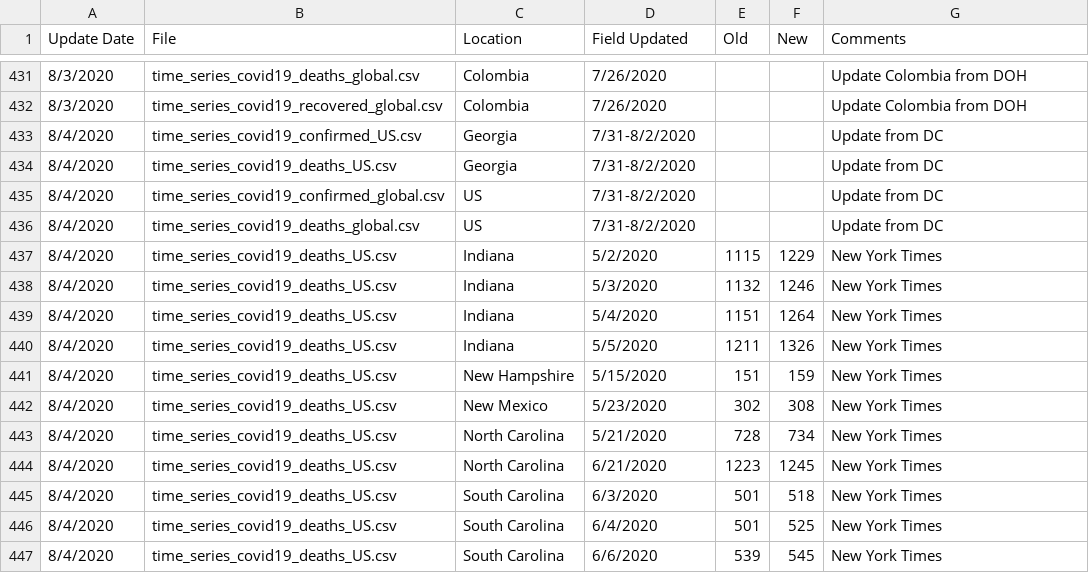
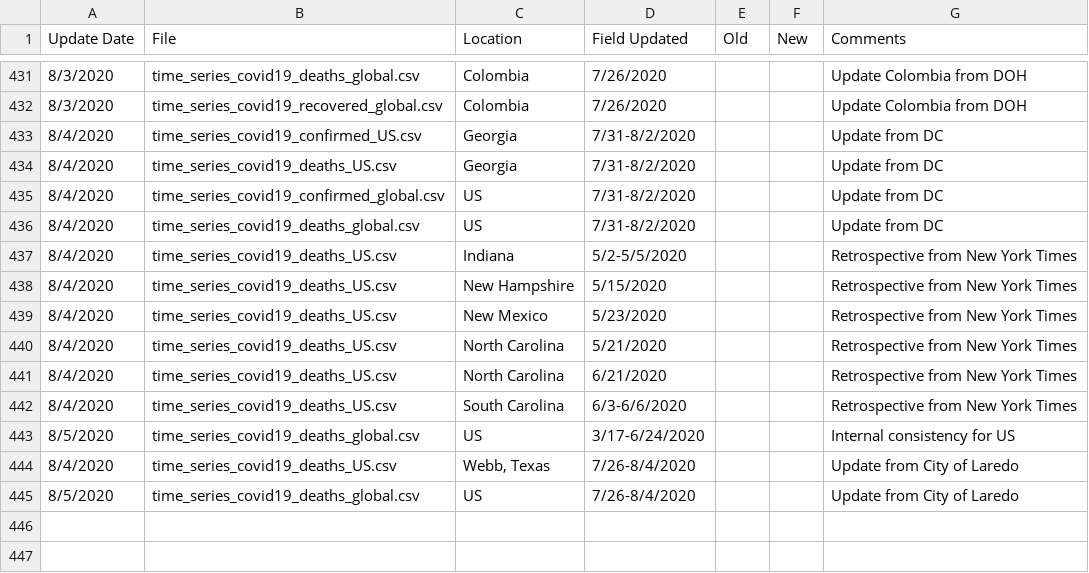
Before and after one commit to stfurkan/pancovid19, a CSV file: python/datasets/Errata.csv, drawn as a sheet; only a part is shown, gaps mark what is left out.

```diff
--- a/python/datasets/Errata.csv
+++ b/python/datasets/Errata.csv
@@ -436,12 +436,10 @@
 8/4/2020,time_series_covid19_deaths_global.csv,US,7/31-8/2/2020,,,Update from DC
-8/4/2020,time_series_covid19_deaths_US.csv,Indiana,5/2/2020,1115,1229,New York Times
-8/4/2020,time_series_covid19_deaths_US.csv,Indiana,5/3/2020,1132,1246,New York Times
-8/4/2020,time_series_covid19_deaths_US.csv,Indiana,5/4/2020,1151,1264,New York Times
-8/4/2020,time_series_covid19_deaths_US.csv,Indiana,5/5/2020,1211,1326,New York Times
-8/4/2020,time_series_covid19_deaths_US.csv,New Hampshire,5/15/2020,151,159,New York Times
-8/4/2020,time_series_covid19_deaths_US.csv,New Mexico,5/23/2020,302,308,New York Times
-8/4/2020,time_series_covid19_deaths_US.csv,North Carolina,5/21/2020,728,734,New York Times
-8/4/2020,time_series_covid19_deaths_US.csv,North Carolina,6/21/2020,1223,1245,New York Times
-8/4/2020,time_series_covid19_deaths_US.csv,South Carolina,6/3/2020,501,518,New York Times
-8/4/2020,time_series_covid19_deaths_US.csv,South Carolina,6/4/2020,501,525,New York Times
-8/4/2020,time_series_covid19_deaths_US.csv,South Carolina,6/6/2020,539,545,New York Times
+8/4/2020,time_series_covid19_deaths_US.csv,Indiana,5/2-5/5/2020,,,Retrospective from New York Times
+8/4/2020,time_series_covid19_deaths_US.csv,New Hampshire,5/15/2020,,,Retrospective from New York Times
+8/4/2020,time_series_covid19_deaths_US.csv,New Mexico,5/23/2020,,,Retrospective from New York Times
+8/4/2020,time_series_covid19_deaths_US.csv,North Carolina,5/21/2020,,,Retrospective from New York Times
+8/4/2020,time_series_covid19_deaths_US.csv,North Carolina,6/21/2020,,,Retrospective from New York Times
+8/4/2020,time_series_covid19_deaths_US.csv,South Carolina,6/3-6/6/2020,,,Retrospective from New York Times
+8/5/2020,time_series_covid19_deaths_global.csv,US,3/17-6/24/2020,,,Internal consistency for US
+8/4/2020,time_series_covid19_deaths_US.csv,"Webb, Texas",7/26-8/4/2020,,,Update from City of Laredo
+8/5/2020,time_series_covid19_deaths_global.csv,US,7/26-8/4/2020,,,Update from City of Laredo
```
Also changed, not shown: python/datasets/time_series_covid19_confirmed_global.csv, python/datasets/time_series_covid19_deaths_global.csv, 15 other files.
